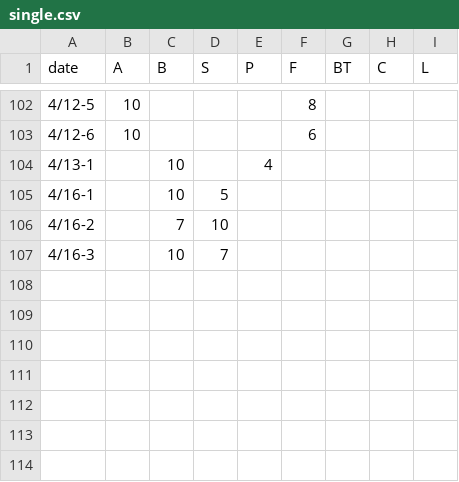
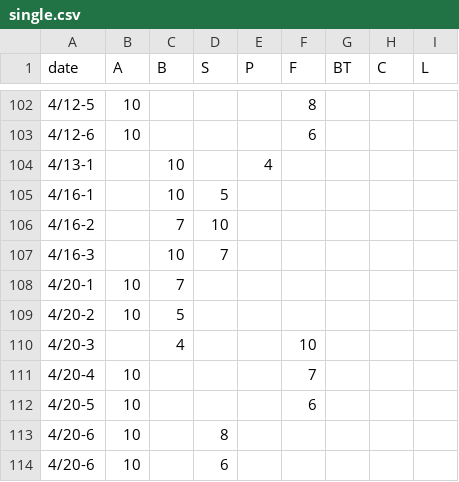
Before and after one commit to BK01/fb_stats, a CSV file: data/single.csv, drawn as a sheet; only a part is shown, gaps mark what is left out.

Commit message:
Update single.csv

```diff
--- a/data/single.csv
+++ b/data/single.csv
@@ -107 +107,8 @@ date,A,B,S,P,F,BT,C,L
 4/16-3,,10,7,,,,,
+4/20-1,10,7,,,,,,
+4/20-2,10,5,,,,,,
+4/20-3,,4,,,10,,,
+4/20-4,10,,,,7,,,
+4/20-5,10,,,,6,,,
+4/20-6,10,,8,,,,,
+4/20-6,10,,6,,,,,
```
